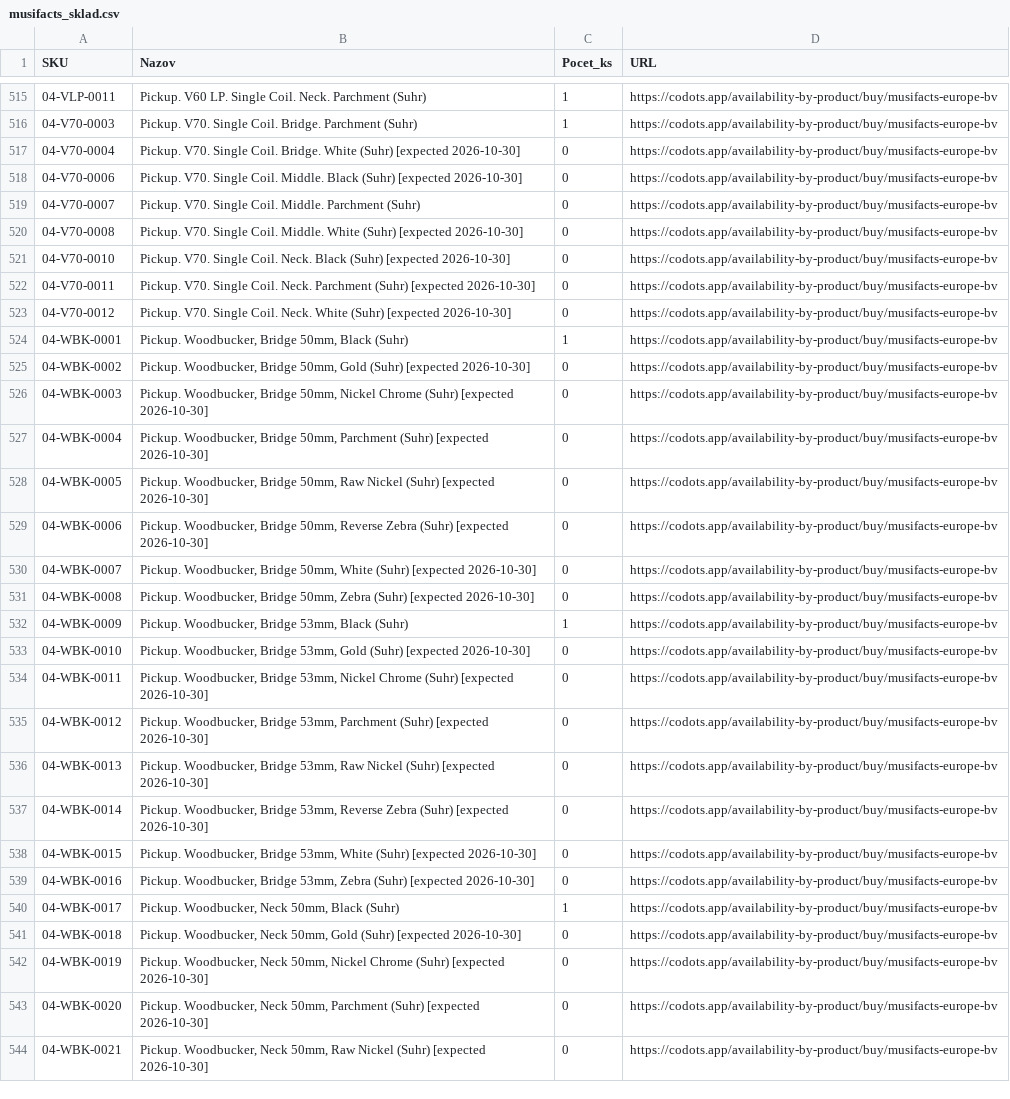
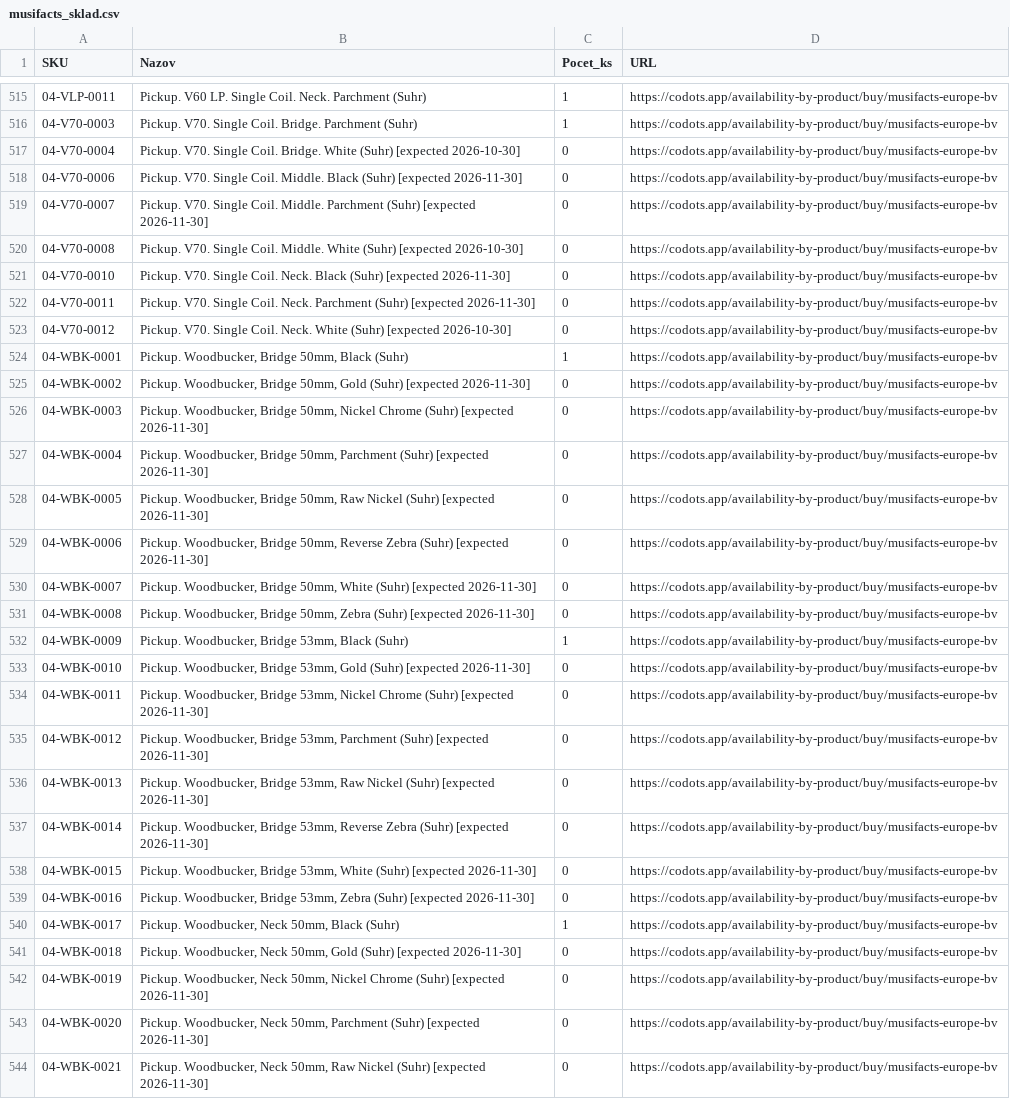
Before and after one commit to AlL4music/Imusic, a CSV file: stock/musifacts_sklad.csv, drawn as a sheet; only a part is shown, gaps mark what is left out; the diff covers the shown part only; the diff names each change by its address in the sheet, - before the commit and + after, or states it on an @@ line.

```diff
--- a/stock/musifacts_sklad.csv
+++ b/stock/musifacts_sklad.csv
-B518 (Nazov): …(Suhr) [expected 2026-10-30]
+B518 (Nazov): …(Suhr) [expected 2026-11-30]
-B519 (Nazov): …Parchment (Suhr)
+B519 (Nazov): …Parchment (Suhr) [expected 2026-11-30]
-B521 (Nazov): …(Suhr) [expected 2026-10-30]
+B521 (Nazov): …(Suhr) [expected 2026-11-30]
-B522 (Nazov): …(Suhr) [expected 2026-10-30]
+B522 (Nazov): …(Suhr) [expected 2026-11-30]
-B525 (Nazov): …(Suhr) [expected 2026-10-30]
+B525 (Nazov): …(Suhr) [expected 2026-11-30]
-B526 (Nazov): …(Suhr) [expected 2026-10-30]
+B526 (Nazov): …(Suhr) [expected 2026-11-30]
-B527 (Nazov): …(Suhr) [expected 2026-10-30]
+B527 (Nazov): …(Suhr) [expected 2026-11-30]
-B528 (Nazov): …(Suhr) [expected 2026-10-30]
+B528 (Nazov): …(Suhr) [expected 2026-11-30]
-B529 (Nazov): …(Suhr) [expected 2026-10-30]
+B529 (Nazov): …(Suhr) [expected 2026-11-30]
-B530 (Nazov): …(Suhr) [expected 2026-10-30]
+B530 (Nazov): …(Suhr) [expected 2026-11-30]
-B531 (Nazov): …(Suhr) [expected 2026-10-30]
+B531 (Nazov): …(Suhr) [expected 2026-11-30]
-B533 (Nazov): …(Suhr) [expected 2026-10-30]
+B533 (Nazov): …(Suhr) [expected 2026-11-30]
-B534 (Nazov): …(Suhr) [expected 2026-10-30]
+B534 (Nazov): …(Suhr) [expected 2026-11-30]
-B535 (Nazov): …(Suhr) [expected 2026-10-30]
+B535 (Nazov): …(Suhr) [expected 2026-11-30]
-B536 (Nazov): …(Suhr) [expected 2026-10-30]
+B536 (Nazov): …(Suhr) [expected 2026-11-30]
-B537 (Nazov): …(Suhr) [expected 2026-10-30]
+B537 (Nazov): …(Suhr) [expected 2026-11-30]
-B538 (Nazov): …(Suhr) [expected 2026-10-30]
+B538 (Nazov): …(Suhr) [expected 2026-11-30]
-B539 (Nazov): …(Suhr) [expected 2026-10-30]
+B539 (Nazov): …(Suhr) [expected 2026-11-30]
-B541 (Nazov): …(Suhr) [expected 2026-10-30]
+B541 (Nazov): …(Suhr) [expected 2026-11-30]
-B542 (Nazov): …(Suhr) [expected 2026-10-30]
+B542 (Nazov): …(Suhr) [expected 2026-11-30]
-B543 (Nazov): …(Suhr) [expected 2026-10-30]
+B543 (Nazov): …(Suhr) [expected 2026-11-30]
-B544 (Nazov): …(Suhr) [expected 2026-10-30]
+B544 (Nazov): …(Suhr) [expected 2026-11-30]
```
Also changed, not shown: 2 added rows, 1 removed row, 1 moved row and 85 edited cells elsewhere in this file, stock/3dmx_sklad.csv, stock/alexim_sklad.csv, 9 other files.
